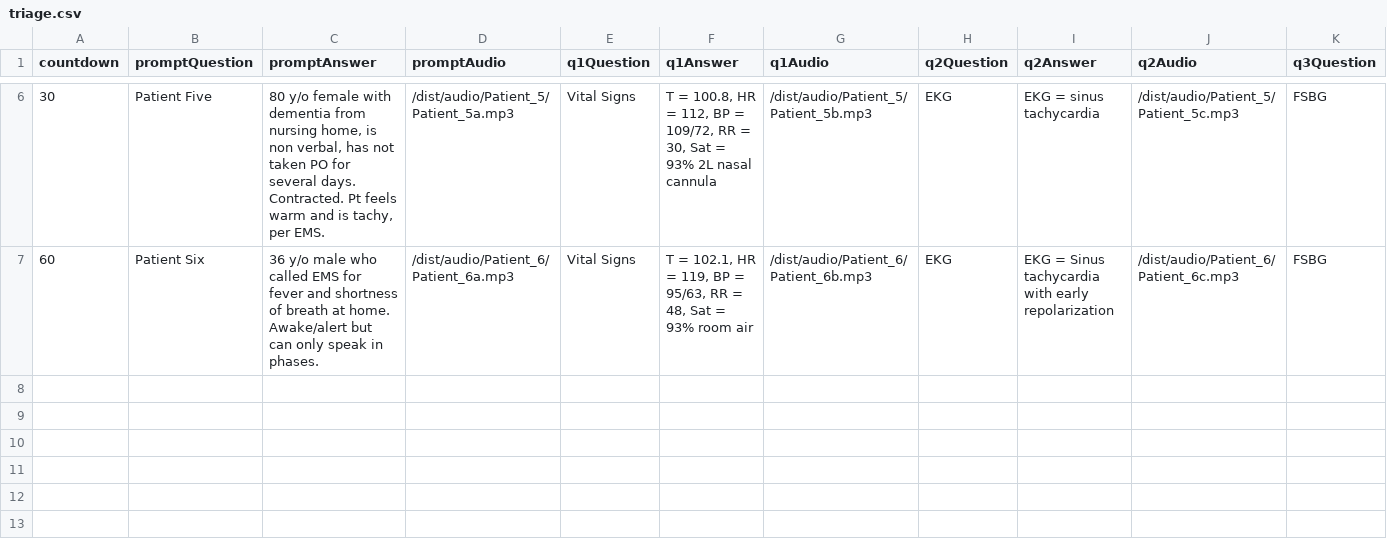
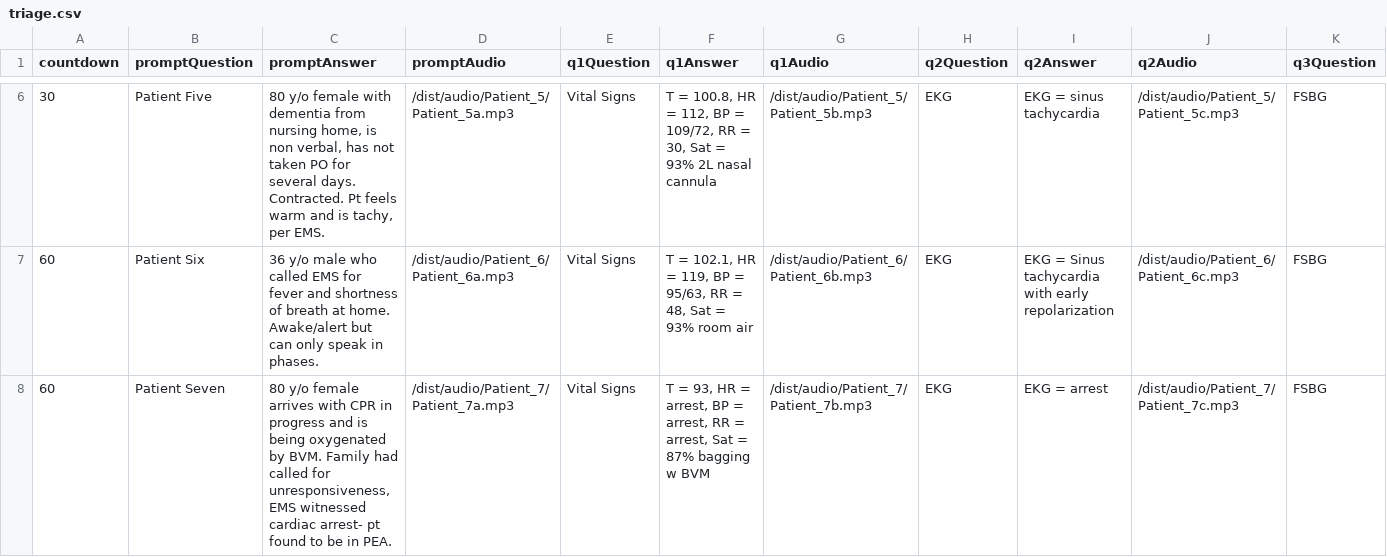
Before and after one commit to ccnmtl/austere-med-interactives, a CSV file: data/triage.csv, drawn as a sheet; only a part is shown, gaps mark what is left out; rows hold the shown columns only; the diff names each change by its address in the sheet, - before the commit and + after, or states it on an @@ line.

Commit message:
Patient 7 data

```diff
--- a/data/triage.csv
+++ b/data/triage.csv
+row 8: 60 | Patient Seven | 80 y/o female arrives with CPR in progress and is being oxygenated by BVM. Family had called for unresponsiveness, EMS witnessed cardiac arrest- pt found to be in PEA. | /dist/audio/Patient_7/Patient_7a.mp3 | Vital Signs | T = 93, HR = arrest, BP = arrest, RR = arrest, Sat = 87% bagging w BVM | /dist/audio/Patient_7/Patient_7b.mp3 | EKG | EKG = arrest | /dist/audio/Patient_7/Patient_7c.mp3 | FSBG
```
